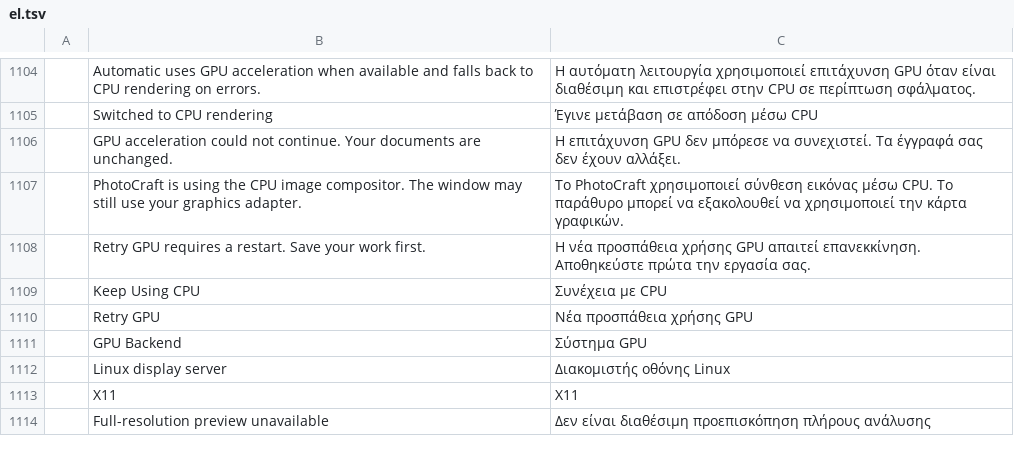
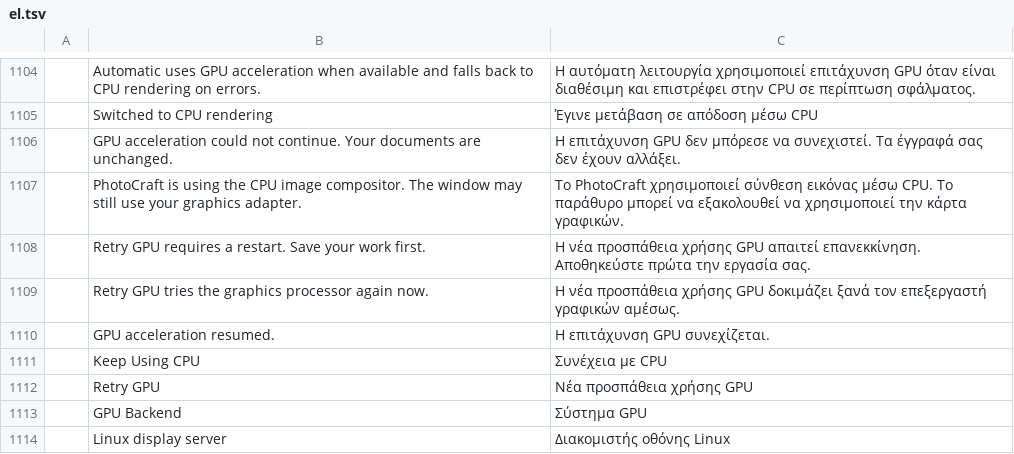
Before and after one commit to 00xJS/photocraft, a TSV file: crates/ui-egui/src/i18n/el.tsv, drawn as a sheet; only a part is shown, gaps mark what is left out; the shorter side is filled out with more unchanged rows; the diff names each change by its address in the sheet, - before the commit and + after, or states it on an @@ line.

Commit message:
GPU fallback: Retry GPU after an error rebuilds the GPU canvas now, no restart (#6577)
After an error on a device that still works (out of memory, validation), Retry GPU builds a new GPU canvas on the same render state with a fresh health flag, and the views go back to the GPU. After a loss or a failed GPU start it still schedules the retry for the next launch. The dialog says which. Two new strings, translated in all 20 catalogs.

```diff
--- a/crates/ui-egui/src/i18n/el.tsv
+++ b/crates/ui-egui/src/i18n/el.tsv
+row 1109:  | Retry GPU tries the graphics processor again now. | Η νέα προσπάθεια χρήσης GPU δοκιμάζει ξανά τον επεξεργαστή γραφικών αμέσως.
+row 1110:  | GPU acceleration resumed. | Η επιτάχυνση GPU συνεχίζεται.
```
Also changed, not shown: crates/ui-egui/src/i18n/ja.tsv, crates/ui-egui/src/i18n/ko.tsv, 20 other files.
